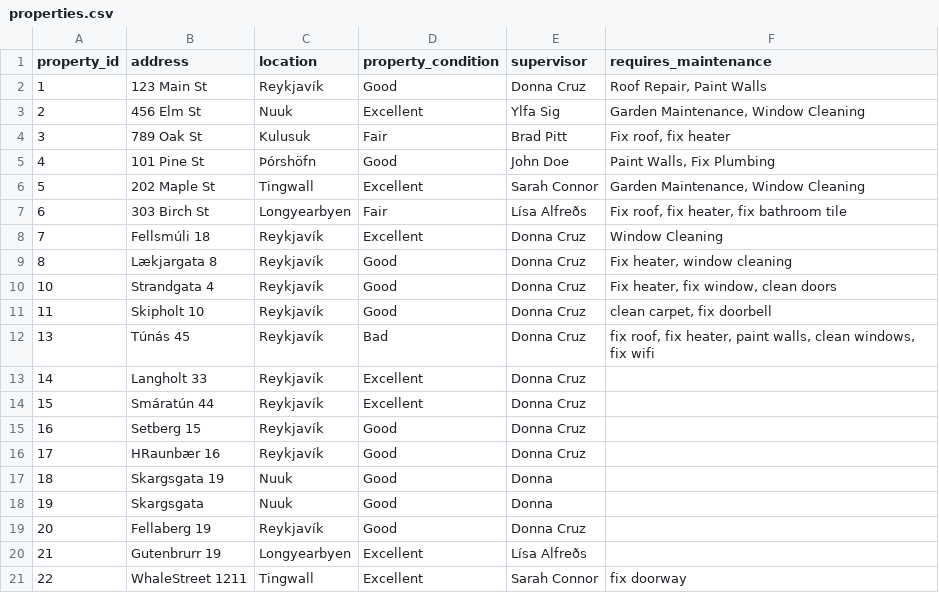
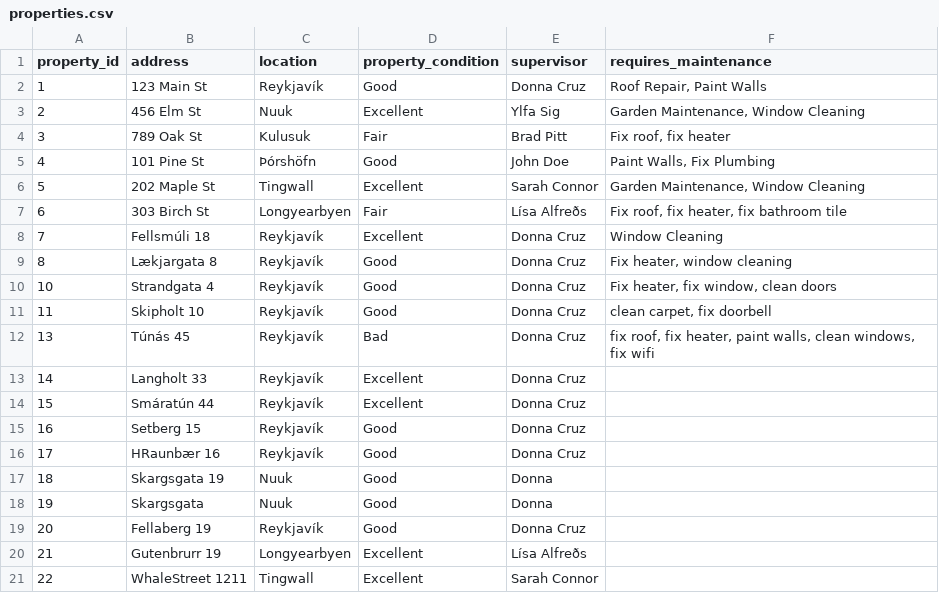
Before and after one commit to donnac94/verklegt3-HR24, a CSV file: Files/properties.csv, drawn as a sheet.

Commit message:
fixing update property

```diff
--- a/Files/properties.csv
+++ b/Files/properties.csv
@@ -20,2 +20,2 @@ property_id,address,location,property_condition,supervisor,requires_maintenance
 21,Gutenbrurr 19,Longyearbyen,Excellent,Lísa Alfreðs,
-22,WhaleStreet 1211,Tingwall,Excellent,Sarah Connor,fix doorway
+22,WhaleStreet 1211,Tingwall,Excellent,Sarah Connor,
```
Also changed, not shown: 2 other files.
